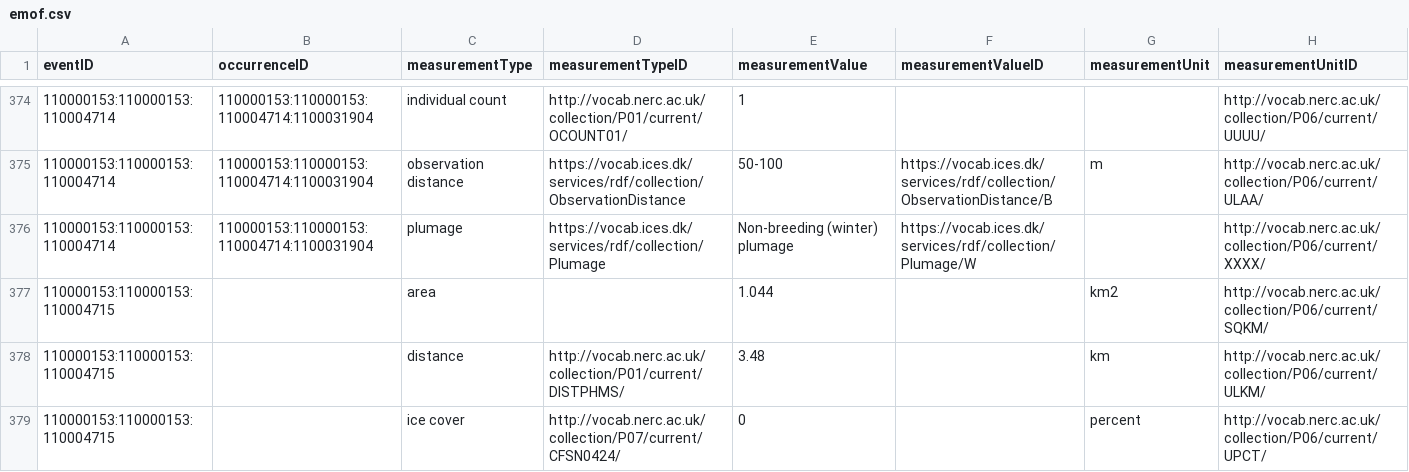
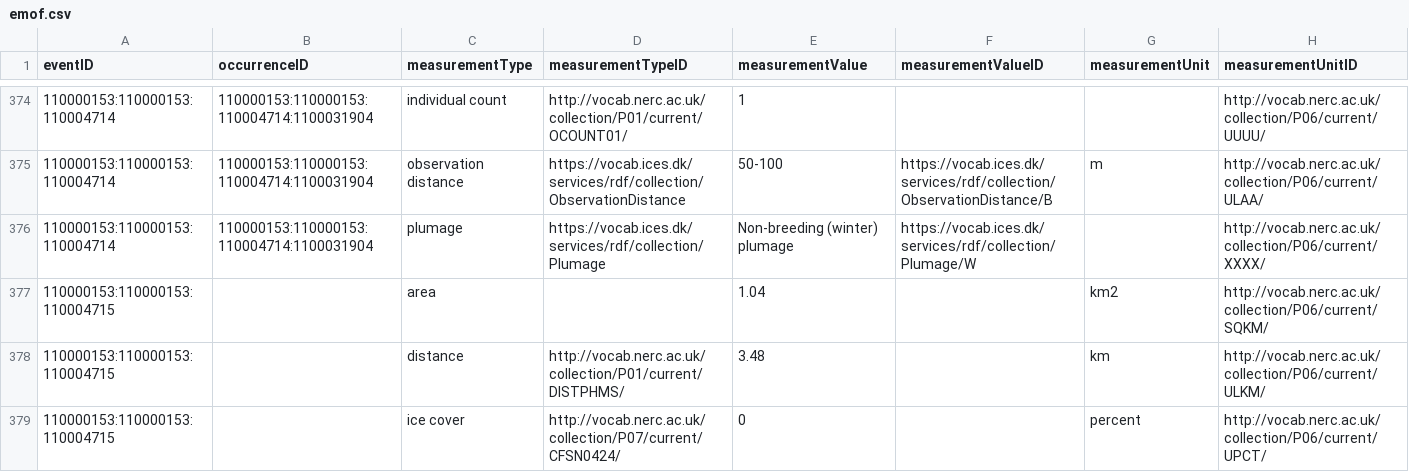
Before and after one commit to EMODnet/esas2obis, a CSV file: data/processed/emof.csv, drawn as a sheet; only a part is shown, gaps mark what is left out; the diff covers the shown part only.

```diff
--- a/data/processed/emof.csv
+++ b/data/processed/emof.csv
@@ -376,3 +376,3 @@ eventID,occurrenceID,measurementType,measurementTypeID,measurementValue,measurem
 110000153:110000153:110004714,110000153:110000153:110004714:1100031904,plumage,https://vocab.ices.dk/services/rdf/collection/Plumage,Non-breeding (winter) plumage,https://vocab.ices.dk/services/rdf/collection/Plumage/W,,http://vocab.nerc.ac.uk/collection/P06/current/XXXX/
-110000153:110000153:110004715,,area,,1.044,,km2,http://vocab.nerc.ac.uk/collection/P06/current/SQKM/
+110000153:110000153:110004715,,area,,1.04,,km2,http://vocab.nerc.ac.uk/collection/P06/current/SQKM/
 110000153:110000153:110004715,,distance,http://vocab.nerc.ac.uk/collection/P01/current/DISTPHMS/,3.48,,km,http://vocab.nerc.ac.uk/collection/P06/current/ULKM/
```
Also changed, not shown: 37 edited cells elsewhere in this file, data/processed/event.csv, 1 other file.
